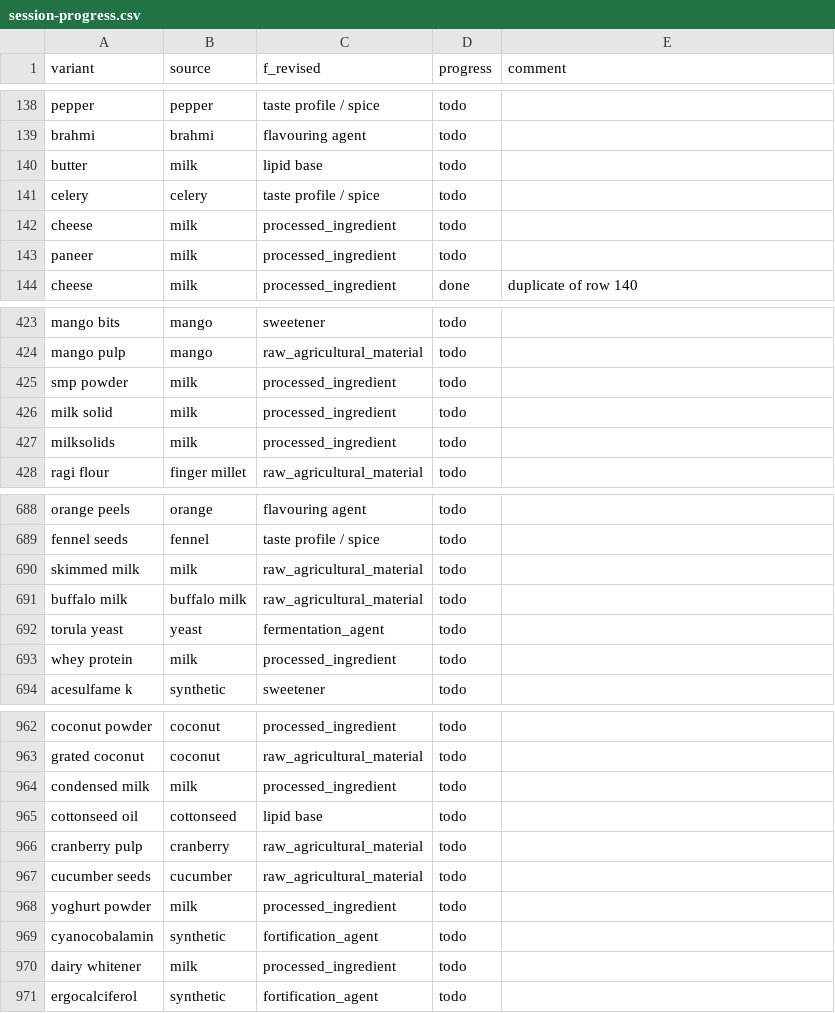
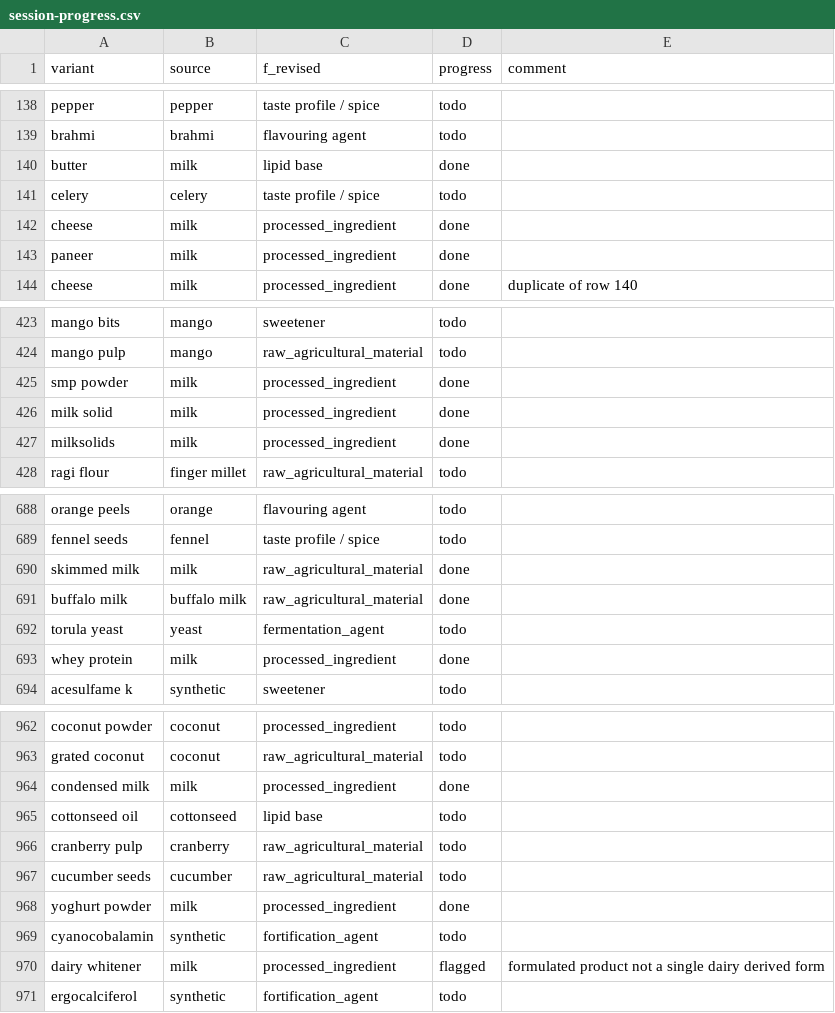
Before and after one commit to nivedya02/tmp-instance, a CSV file: 2026-06-16/session-progress.csv, drawn as a sheet; only a part is shown, gaps mark what is left out; the diff covers the shown part only.

```diff
--- a/2026-06-16/session-progress.csv
+++ b/2026-06-16/session-progress.csv
@@ -139,6 +139,6 @@ pepper,pepper,taste profile / spice,todo,
 brahmi,brahmi,flavouring agent,todo,
-butter,milk,lipid base,todo,
+butter,milk,lipid base,done,
 celery,celery,taste profile / spice,todo,
-cheese,milk,processed_ingredient,todo,
-paneer,milk,processed_ingredient,todo,
+cheese,milk,processed_ingredient,done,
+paneer,milk,processed_ingredient,done,
 cheese,milk,processed_ingredient,done,"duplicate of row 140"
@@ -424,5 +424,5 @@ mango bits,mango,sweetener,todo,
 mango pulp,mango,raw_agricultural_material,todo,
-smp powder,milk,processed_ingredient,todo,
-milk solid,milk,processed_ingredient,todo,
-milksolids,milk,processed_ingredient,todo,
+smp powder,milk,processed_ingredient,done,
+milk solid,milk,processed_ingredient,done,
+milksolids,milk,processed_ingredient,done,
 ragi flour,finger millet,raw_agricultural_material,todo,
@@ -689,6 +689,6 @@ orange peels,orange,flavouring agent,todo,
 fennel seeds,fennel,taste profile / spice,todo,
-skimmed milk,milk,raw_agricultural_material,todo,
-buffalo milk,buffalo milk,raw_agricultural_material,todo,
+skimmed milk,milk,raw_agricultural_material,done,
+buffalo milk,buffalo milk,raw_agricultural_material,done,
 torula yeast,yeast,fermentation_agent,todo,
-whey protein,milk,processed_ingredient,todo,
+whey protein,milk,processed_ingredient,done,
 acesulfame k,synthetic,sweetener,todo,
@@ -963,3 +963,3 @@ coconut powder,coconut,processed_ingredient,todo,
 grated coconut,coconut,raw_agricultural_material,todo,
-condensed milk,milk,processed_ingredient,todo,
+condensed milk,milk,processed_ingredient,done,
 cottonseed oil,cottonseed,lipid base,todo,
@@ -967,5 +967,5 @@ cranberry pulp,cranberry,raw_agricultural_material,todo,
 cucumber seeds,cucumber,raw_agricultural_material,todo,
-yoghurt powder,milk,processed_ingredient,todo,
+yoghurt powder,milk,processed_ingredient,done,
 cyanocobalamin,synthetic,fortification_agent,todo,
-dairy whitener,milk,processed_ingredient,todo,
+dairy whitener,milk,processed_ingredient,flagged,"formulated product not a single dairy derived form"
 ergocalciferol,synthetic,fortification_agent,todo,
```
Also changed, not shown: 95 edited cells elsewhere in this file.
